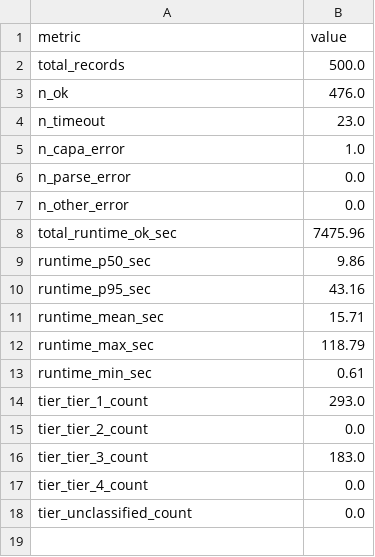
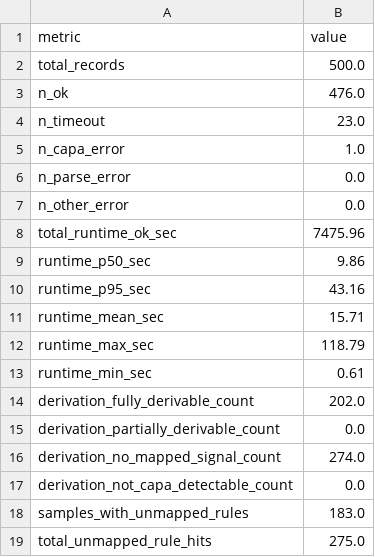
Before and after one commit to relyk8/clew, a CSV file: results/channel0_at_scale/stats.csv, drawn as a sheet.

Commit message:
Rename tier_classification to derivation_status; bifurcate from defeatability tier
The repo had two unrelated meanings of "tier" under the same name: the
sample-level field in clew/tiers.py (API coverage against Pfuzzer's 68)
and the per-technique defeatability tier from docs/context/evasion-taxonomy.md
(single-call defeatable / multi-call / crypto). The scale writeup made
this concrete by reporting "61.6% tier_1, 38.4% tier_3" which a reader
primed on the taxonomy framing would misread as defeatability.

Sample-level field renamed to derivation_status, with new enum values
(fully_derivable / partially_derivable / no_mapped_signal /
not_capa_detectable). The short-circuit on unmapped rules is removed —
unmapped rules now travel as separate backlog rather than overriding
the categorical. Per-candidate evasion_tier keeps tier_1..tier_4 and
is now unambiguously the defeatability tier from the taxonomy.

Existing JSONLs migrated in place (re-derived derivation_status from
cached evasion_rules; no capa re-execution). Chart, CSV, and writeup
regenerated. Under the new schema: 202 (42.4%) fully_derivable, 274
(57.6%) no_mapped_signal, 0 partially_derivable (structurally empty
under the current rule map — every CAPA_RULE_TO_APIS entry produces
APIs inside PFUZZER_68_APIS), and 183 samples (38.4%) carry unmapped
rules as derivation backlog independent of the categorical.

Schema $id bumped to 0.2.0. CAPA_PINS recorded in clew/channels/capa.py
so the (flare-capa, capa-rules, capa-sigs) tuple survives outside the
single writeup it currently lived in. Plan and rationale at
docs/plan_derivation_rename.md.

```diff
--- a/results/channel0_at_scale/stats.csv
+++ b/results/channel0_at_scale/stats.csv
@@ -13,6 +13,7 @@ runtime_max_sec,118.79
 runtime_min_sec,0.61
-tier_tier_1_count,293.0
-tier_tier_2_count,0.0
-tier_tier_3_count,183.0
-tier_tier_4_count,0.0
-tier_unclassified_count,0.0
+derivation_fully_derivable_count,202.0
+derivation_partially_derivable_count,0.0
+derivation_no_mapped_signal_count,274.0
+derivation_not_capa_detectable_count,0.0
+samples_with_unmapped_rules,183.0
+total_unmapped_rule_hits,275.0
```
Also changed, not shown: 22 other files.
